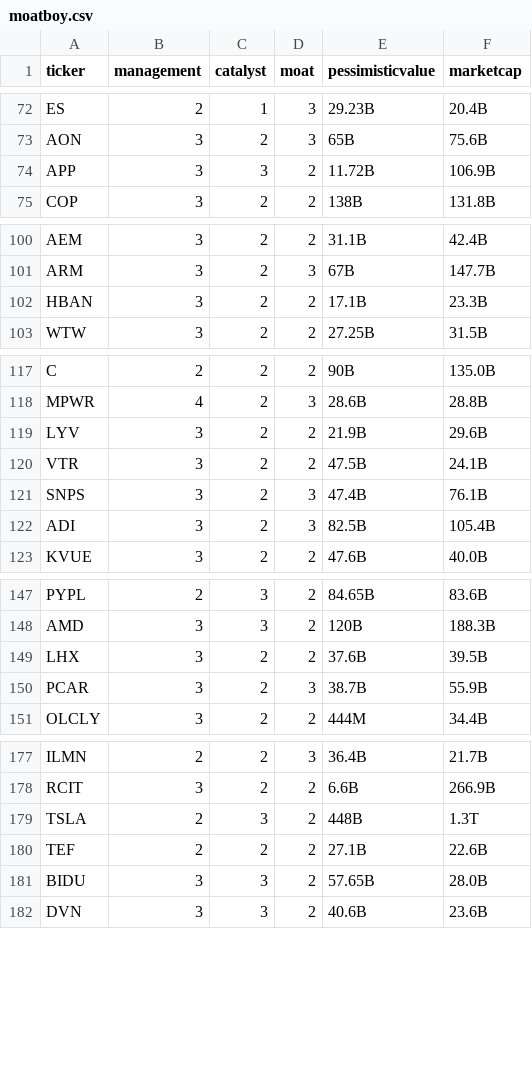
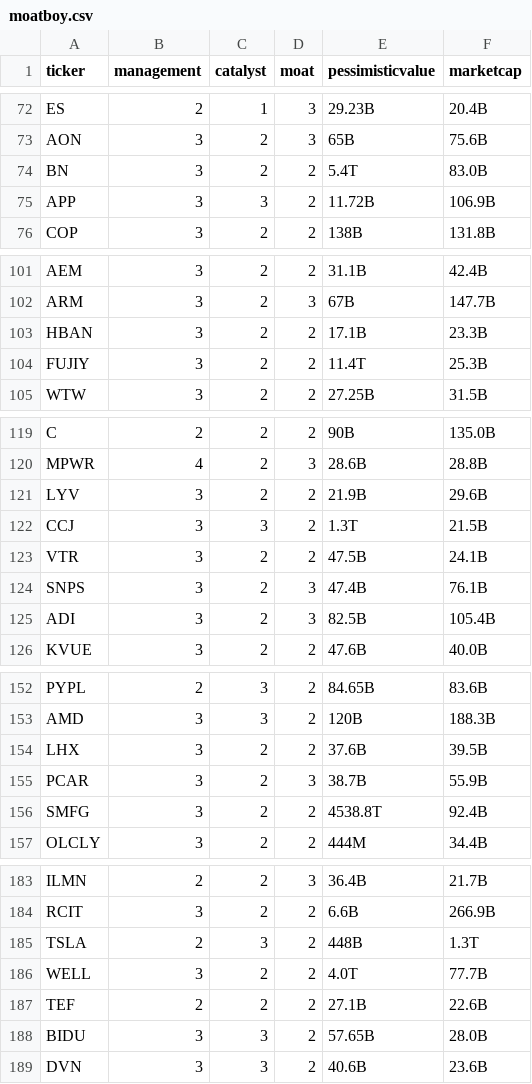
Before and after one commit to moatboy/moatboy-screener, a CSV file: data/moatboy.csv, drawn as a sheet; only a part is shown, gaps mark what is left out; the diff covers the shown part only.

```diff
--- a/data/moatboy.csv
+++ b/data/moatboy.csv
@@ -73,2 +73,3 @@ ES,2,1,3,29.23B,20.4B
 AON,3,2,3,65B,75.6B
+BN,3,2,2,5.4T,83.0B
 APP,3,3,2,11.72B,106.9B
@@ -102,2 +103,3 @@ ARM,3,2,3,67B,147.7B
 HBAN,3,2,2,17.1B,23.3B
+FUJIY,3,2,2,11.4T,25.3B
 WTW,3,2,2,27.25B,31.5B
@@ -119,2 +121,3 @@ MPWR,4,2,3,28.6B,28.8B
 LYV,3,2,2,21.9B,29.6B
+CCJ,3,3,2,1.3T,21.5B
 VTR,3,2,2,47.5B,24.1B
@@ -150,2 +155,3 @@ LHX,3,2,2,37.6B,39.5B
 PCAR,3,2,3,38.7B,55.9B
+SMFG,3,2,2,4538.8T,92.4B
 OLCLY,3,2,2,444M,34.4B
@@ -179,2 +185,3 @@ RCIT,3,2,2,6.6B,266.9B
 TSLA,2,3,2,448B,1.3T
+WELL,3,2,2,4.0T,77.7B
 TEF,2,2,2,27.1B,22.6B
```
Also changed, not shown: 13 added rows and 1 removed row elsewhere in this file.
